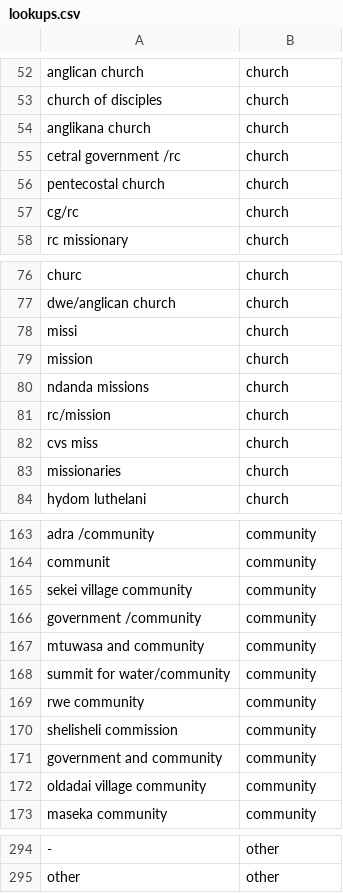
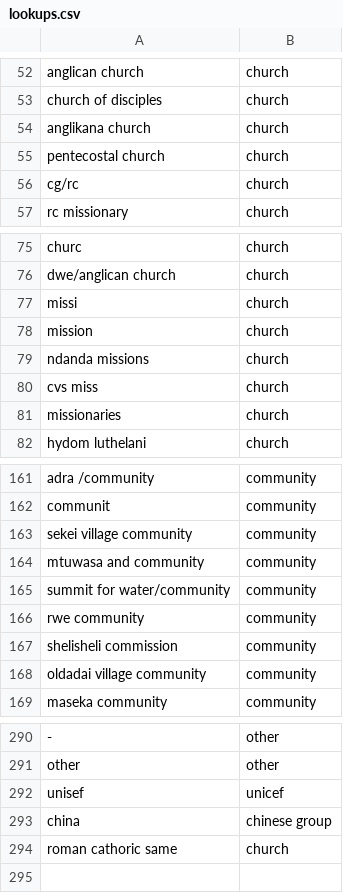
Before and after one commit to rstrickl7/Tanzania-well-analysis, a CSV file: data/lookups.csv, drawn as a sheet; only a part is shown, gaps mark what is left out; removed rows and columns are numbered as before the commit, all else as after; the diff names each change by its address in the sheet, - before the commit and + after, or states it on an @@ line.

Commit message:
data prep follow up

```diff
--- a/data/lookups.csv
+++ b/data/lookups.csv
-row 55: cetral government /rc | church
-row 81: rc/mission | church
-row 166: government /community | community
-row 171: government and community | community
+row 292: unisef | unicef
+row 293: china | chinese group
+row 294: roman cathoric same | church
```
Also changed, not shown: 3 other files.
